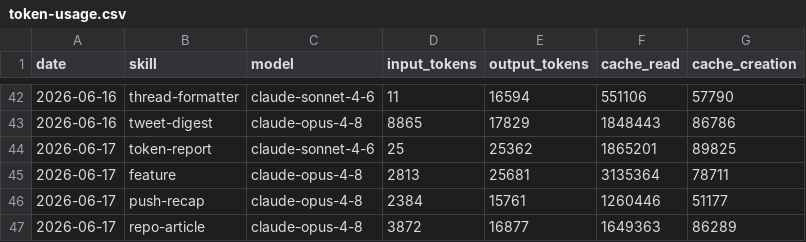
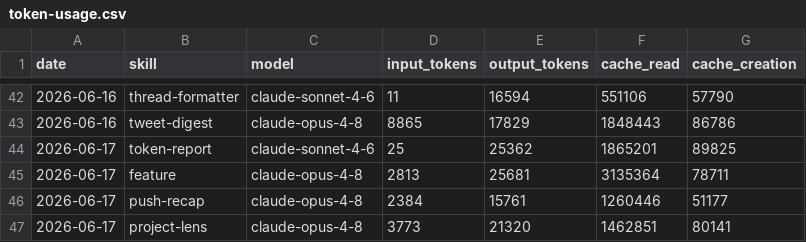
Before and after one commit to aaronjmars/miroshark-aeon, a CSV file: memory/token-usage.csv, drawn as a sheet; only a part is shown, gaps mark what is left out.

Commit message:
chore(project-lens): auto-commit 2026-06-17

```diff
--- a/memory/token-usage.csv
+++ b/memory/token-usage.csv
@@ -46,2 +46,2 @@ date,skill,model,input_tokens,output_tokens,cache_read,cache_creation
 2026-06-17,push-recap,claude-opus-4-8,2384,15761,1260446,51177
-2026-06-17,repo-article,claude-opus-4-8,3872,16877,1649363,86289
+2026-06-17,project-lens,claude-opus-4-8,3773,21320,1462851,80141
```
Also changed, not shown: 6 other files.
